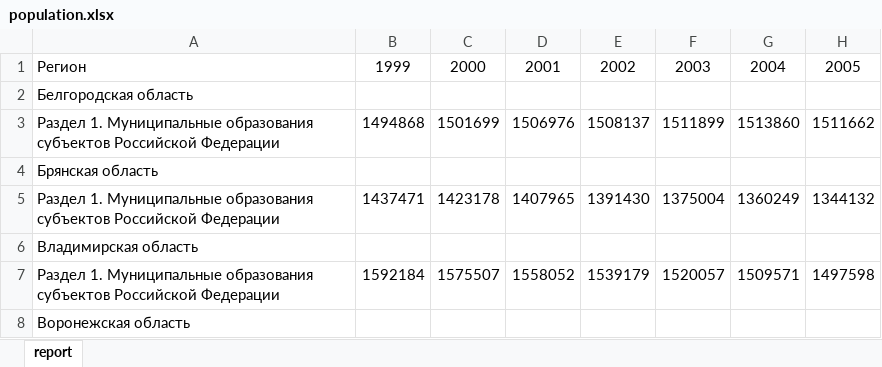
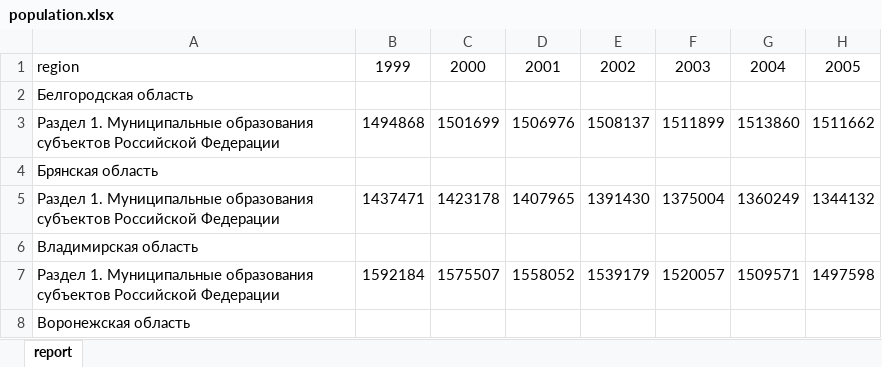
Before and after one commit to helios12/DataScienceProjects, an Excel workbook: projects/project-7-final/data/population.xlsx, sheet report, drawn as a sheet; only a part is shown; values as stored, in another font and other column widths than the file's, no borders; the diff names each change by its address in the sheet, - before the commit and + after, or states it on an @@ line.

Commit message:
Work on the final project

```diff
--- a/projects/project-7-final/data/population.xlsx (sheet report)
+++ b/projects/project-7-final/data/population.xlsx (sheet report)
-A1: Регион
+A1: region
```
Also changed, not shown: 7 other files.
